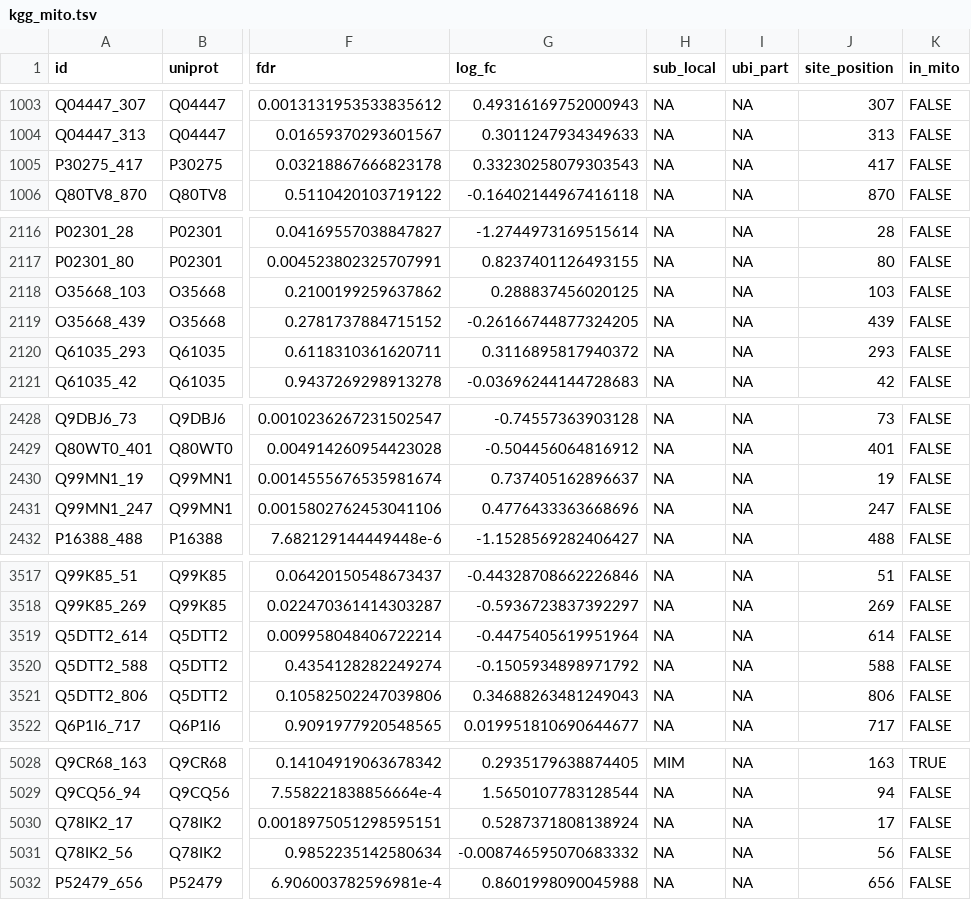
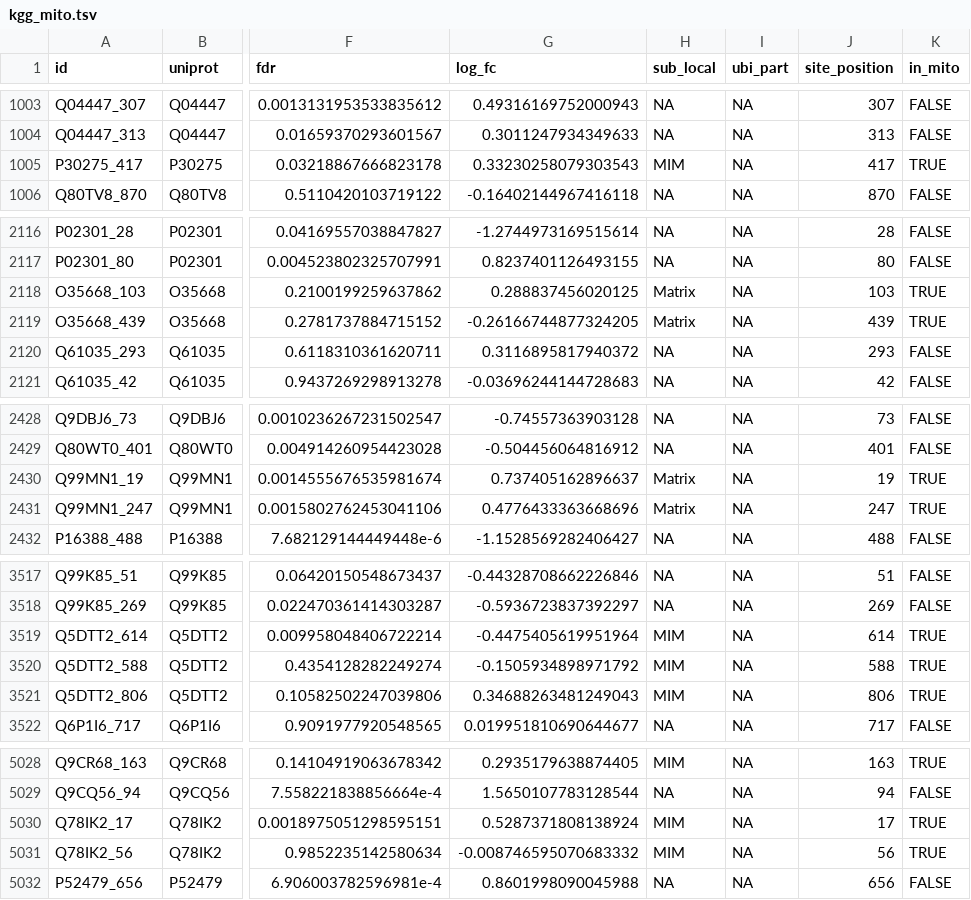
Before and after one commit to bartongroup/MG_UbiMito, a TSV file: tab/kgg_mito.tsv, drawn as a sheet; only a part is shown, gaps mark what is left out; the diff covers the shown part only; the diff names each change by its address in the sheet, - before the commit and + after, or states it on an @@ line.

Commit message:
Correcting Mito merge

```diff
--- a/tab/kgg_mito.tsv
+++ b/tab/kgg_mito.tsv
-H1005 (sub_local): NA
+H1005 (sub_local): MIM
-K1005 (in_mito): FALSE
+K1005 (in_mito): TRUE
-H2118:H2119 (sub_local): NA
+H2118:H2119 (sub_local): Matrix
-K2118:K2119 (in_mito): FALSE
+K2118:K2119 (in_mito): TRUE
-H2430:H2431 (sub_local): NA
+H2430:H2431 (sub_local): Matrix
-K2430:K2431 (in_mito): FALSE
+K2430:K2431 (in_mito): TRUE
-H3519:H3521 (sub_local): NA
+H3519:H3521 (sub_local): MIM
-K3519:K3521 (in_mito): FALSE
+K3519:K3521 (in_mito): TRUE
-H5030:H5031 (sub_local): NA
+H5030:H5031 (sub_local): MIM
-K5030:K5031 (in_mito): FALSE
+K5030:K5031 (in_mito): TRUE
```
Also changed, not shown: 91 edited cells elsewhere in this file, tab/total_mito.tsv, 5 other files.
